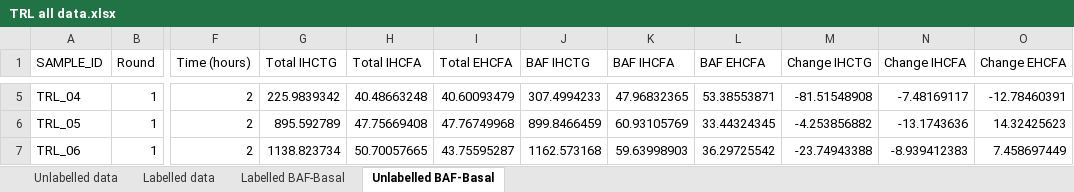
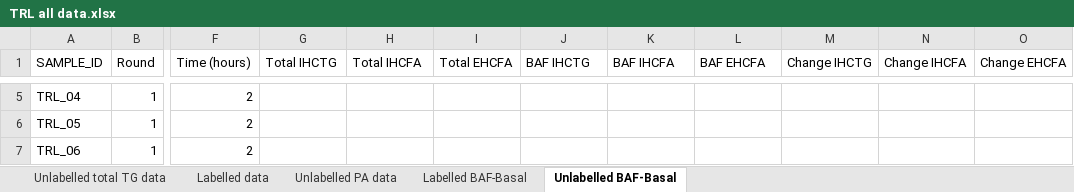
Before and after one commit to fwestcott/TRL, an Excel workbook: TRL all data.xlsx, sheet Unlabelled BAF-Basal, drawn as a sheet; only a part is shown, gaps mark what is left out; values as stored, in another font and other column widths than the file's, no borders; table styles not drawn; the diff covers the shown part only; the diff names each change by its address in the sheet, - before the commit and + after, or states it on an @@ line.

```diff
--- a/TRL all data.xlsx (sheet Unlabelled BAF-Basal)
+++ b/TRL all data.xlsx (sheet Unlabelled BAF-Basal)
-sheet tab: Unlabelled data
+sheet tab: Unlabelled PA data
+sheet tab: Unlabelled total TG data
@@ sheet tab order changed: Unlabelled total TG data | Labelled data | Unlabelled PA data | Labelled BAF-Basal | Unlabelled BAF-Basal @@
-G5 (Total IHCTG): 225.9839342
+G5 (Total IHCTG): (empty)
-H5 (Total IHCFA): 40.48663248
+H5 (Total IHCFA): (empty)
-I5 (Total EHCFA): 40.60093479
+I5 (Total EHCFA): (empty)
-J5 (BAF IHCTG): 307.4994233
+J5 (BAF IHCTG): (empty)
-K5 (BAF IHCFA): 47.96832365
+K5 (BAF IHCFA): (empty)
-L5 (BAF EHCFA): 53.38553871
+L5 (BAF EHCFA): (empty)
-M5 (Change IHCTG): -81.51548908
+M5 (Change IHCTG): (empty)
-N5 (Change IHCFA): -7.48169117
+N5 (Change IHCFA): (empty)
-O5 (Change EHCFA): -12.78460391
+O5 (Change EHCFA): (empty)
-G6 (Total IHCTG): 895.592789
+G6 (Total IHCTG): (empty)
-H6 (Total IHCFA): 47.75669408
+H6 (Total IHCFA): (empty)
-I6 (Total EHCFA): 47.76749968
+I6 (Total EHCFA): (empty)
-J6 (BAF IHCTG): 899.8466459
+J6 (BAF IHCTG): (empty)
-K6 (BAF IHCFA): 60.93105769
+K6 (BAF IHCFA): (empty)
-L6 (BAF EHCFA): 33.44324345
+L6 (BAF EHCFA): (empty)
-M6 (Change IHCTG): -4.253856882
+M6 (Change IHCTG): (empty)
-N6 (Change IHCFA): -13.1743636
+N6 (Change IHCFA): (empty)
-O6 (Change EHCFA): 14.32425623
+O6 (Change EHCFA): (empty)
-G7 (Total IHCTG): 1138.823734
+G7 (Total IHCTG): (empty)
-H7 (Total IHCFA): 50.70057665
+H7 (Total IHCFA): (empty)
-I7 (Total EHCFA): 43.75595287
+I7 (Total EHCFA): (empty)
-J7 (BAF IHCTG): 1162.573168
+J7 (BAF IHCTG): (empty)
-K7 (BAF IHCFA): 59.63998903
+K7 (BAF IHCFA): (empty)
-L7 (BAF EHCFA): 36.29725542
+L7 (BAF EHCFA): (empty)
-M7 (Change IHCTG): -23.74943388
+M7 (Change IHCTG): (empty)
-N7 (Change IHCFA): -8.939412383
+N7 (Change IHCFA): (empty)
-O7 (Change EHCFA): 7.458697449
+O7 (Change EHCFA): (empty)
```
Also changed, not shown: 135 edited cells elsewhere in this sheet, sheet Labelled data, sheet Unlabelled PA data, sheet Labelled BAF-Basal, formulas that keep their value, TRL Calculations - Cells.xlsx, TRL Calculations - Media.xlsx, 3 other files.
